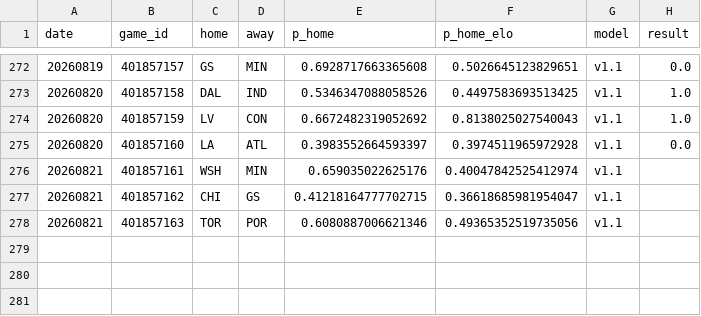
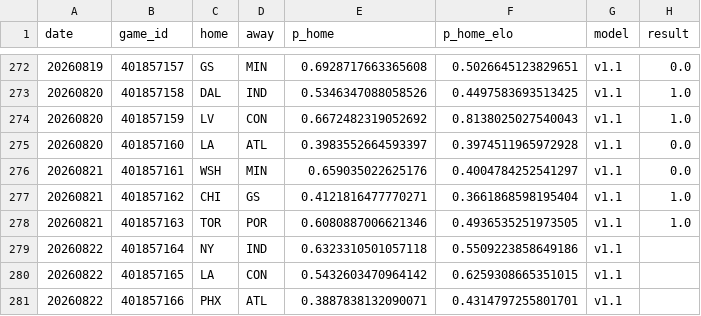
Before and after one commit to azcal/mbm-wnba, a CSV file: logs/predictions.csv, drawn as a sheet; only a part is shown, gaps mark what is left out.

```diff
--- a/logs/predictions.csv
+++ b/logs/predictions.csv
@@ -275,4 +275,7 @@ date,game_id,home,away,p_home,p_home_elo,model,result
 20260820,401857160,LA,ATL,0.3983552664593397,0.3974511965972928,v1.1,0.0
-20260821,401857161,WSH,MIN,0.659035022625176,0.40047842525412974,v1.1,
-20260821,401857162,CHI,GS,0.41218164777702715,0.36618685981954047,v1.1,
-20260821,401857163,TOR,POR,0.6080887006621346,0.49365352519735056,v1.1,
+20260821,401857161,WSH,MIN,0.659035022625176,0.4004784252541297,v1.1,0.0
+20260821,401857162,CHI,GS,0.4121816477770271,0.3661868598195404,v1.1,1.0
+20260821,401857163,TOR,POR,0.6080887006621346,0.4936535251973505,v1.1,1.0
+20260822,401857164,NY,IND,0.6323310501057118,0.5509223858649186,v1.1,
+20260822,401857165,LA,CON,0.5432603470964142,0.6259308665351015,v1.1,
+20260822,401857166,PHX,ATL,0.3887838132090071,0.4314797255801701,v1.1,
```
Also changed, not shown: logs/graded.csv, logs/injuries.csv, 2 other files.
